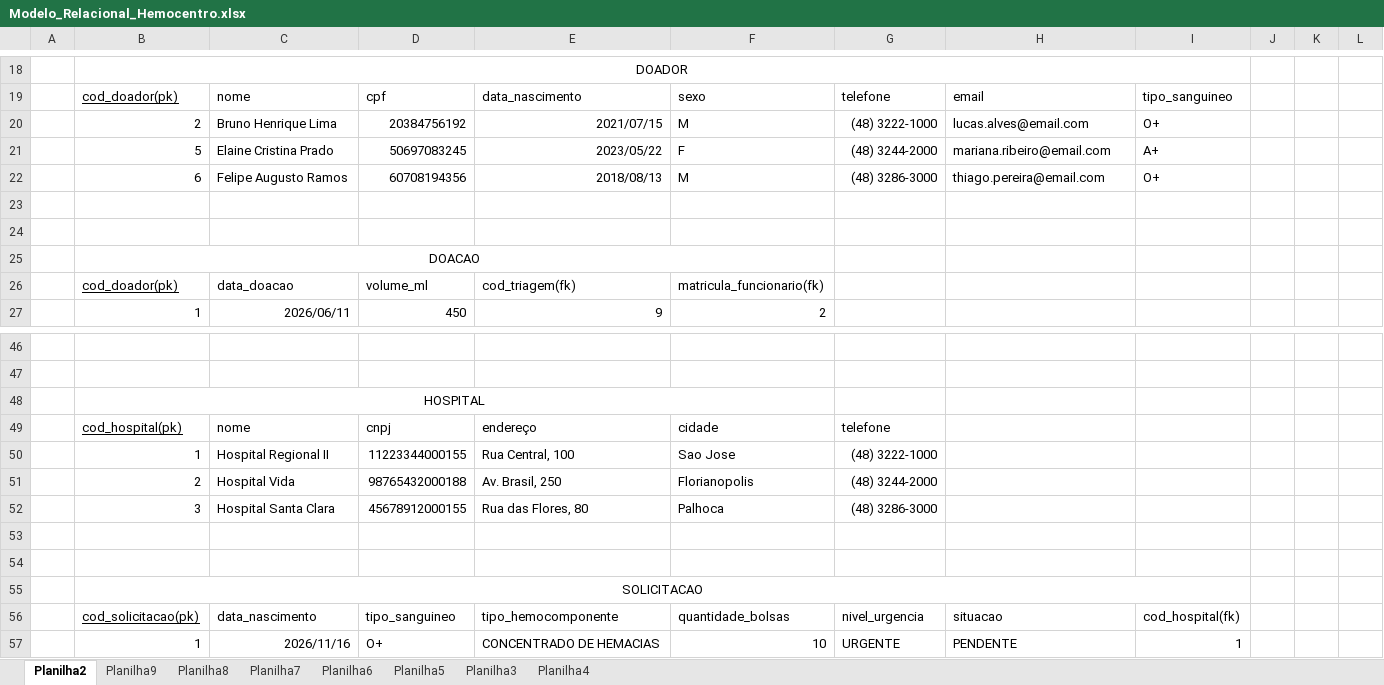
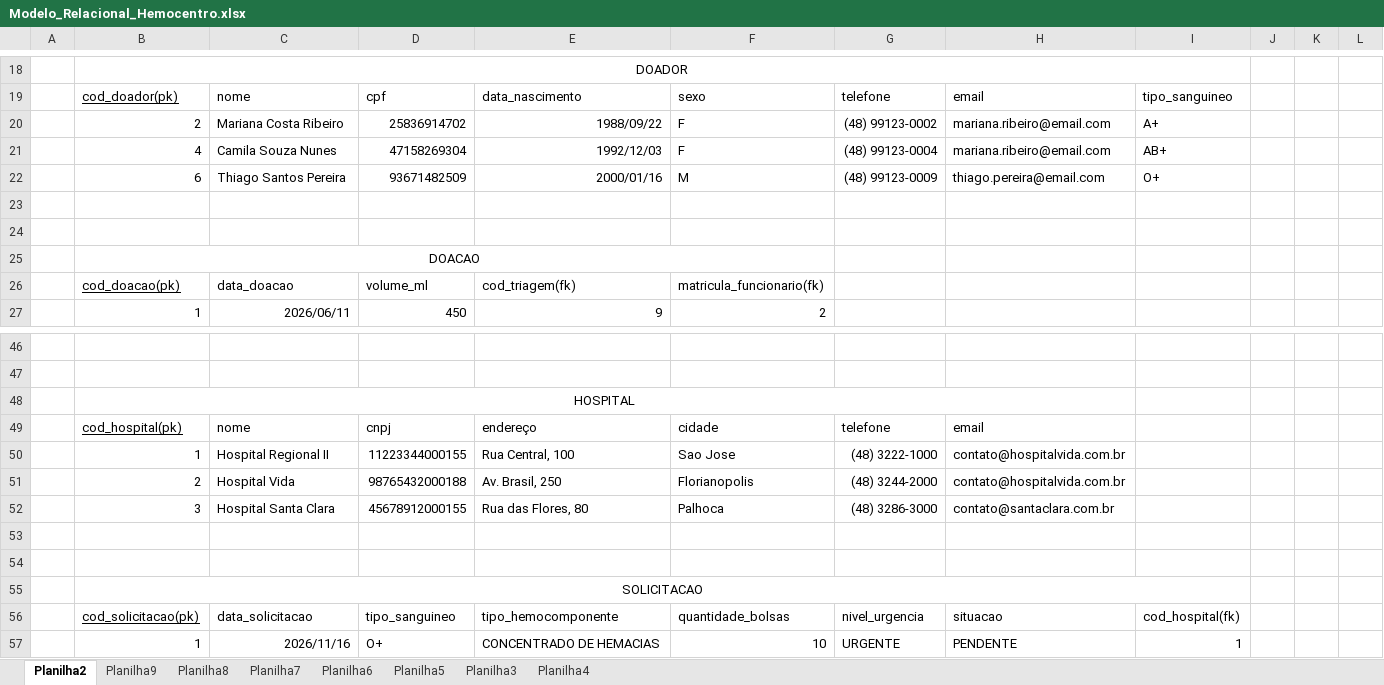
Before and after one commit to gabriel-victurino/a3_bd, an Excel workbook: docs/Modelo_Relacional_Hemocentro.xlsx, sheet Planilha2, drawn as a sheet; only a part is shown, gaps mark what is left out; values as stored, in another font and other column widths than the file's, no borders; table styles not drawn; removed rows and columns are numbered as before the commit, all else as after; the diff names each change by its address in the sheet, - before the commit and + after, or states it on an @@ line.

Commit message:
fix: correcao modelo relacional

```diff
--- a/docs/Modelo_Relacional_Hemocentro.xlsx (sheet Planilha2)
+++ b/docs/Modelo_Relacional_Hemocentro.xlsx (sheet Planilha2)
-row 20:  | 2 | Bruno Henrique Lima | 20384756192 | 2021/07/15 | M | (48) 3222-1000 | lucas.alves@email.com | O+
-B20: 5
+B20: 2
-C20: Elaine Cristina Prado
+C20: Mariana Costa Ribeiro
-D20: 50697083245
+D20: 25836914702
-E20: 2023/05/22
+E20: 1988/09/22
-G20: (48) 3244-2000
+G20: (48) 99123-0002
+row 21:  | 4 | Camila Souza Nunes | 47158269304 | 1992/12/03 | F | (48) 99123-0004 | mariana.ribeiro@email.com | AB+
-C22: Felipe Augusto Ramos
+C22: Thiago Santos Pereira
-D22: 60708194356
+D22: 93671482509
-E22: 2018/08/13
+E22: 2000/01/16
-G22: (48) 3286-3000
+G22: (48) 99123-0009
-B26: cod_doador(pk)
+B26: cod_doacao(pk)
-B48:F48 merged
+B48:H48 merged
-H49: (empty)
+H49: email
-H50:H51: (empty)
+H50:H51: contato@hospitalvida.com.br
-H52: (empty)
+H52: contato@santaclara.com.br
-C56: data_nascimento
+C56: data_solicitacao
```
